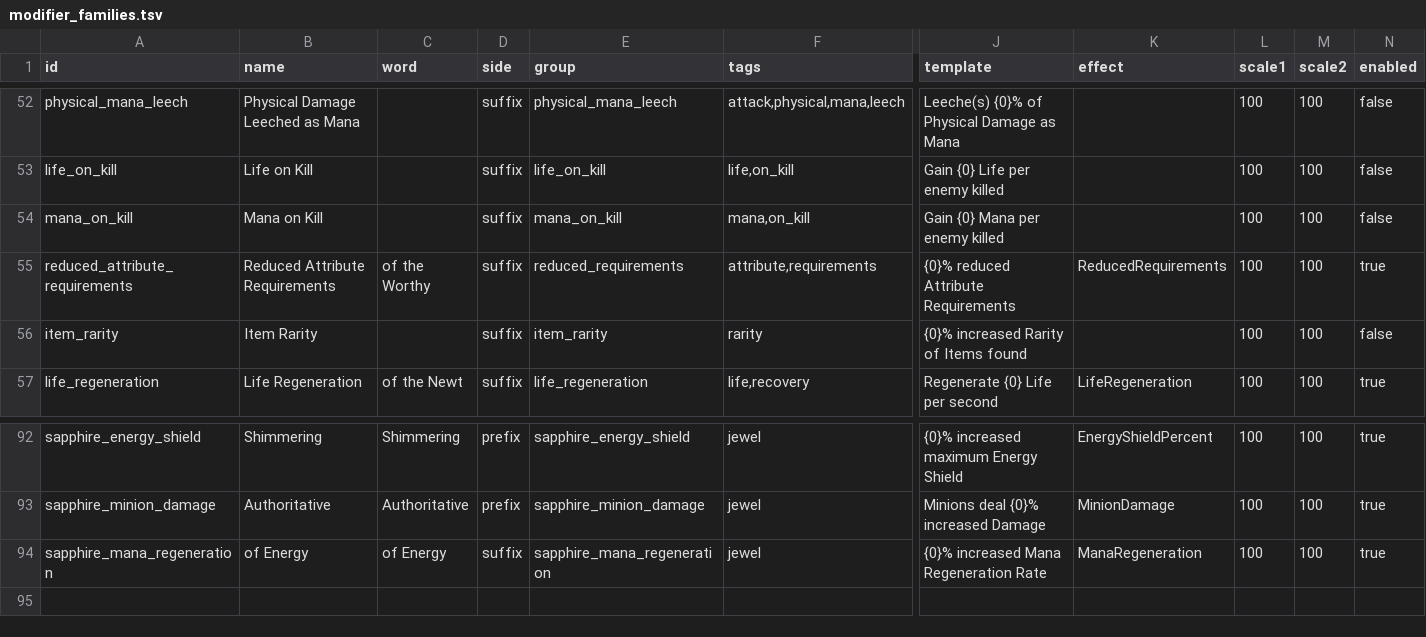
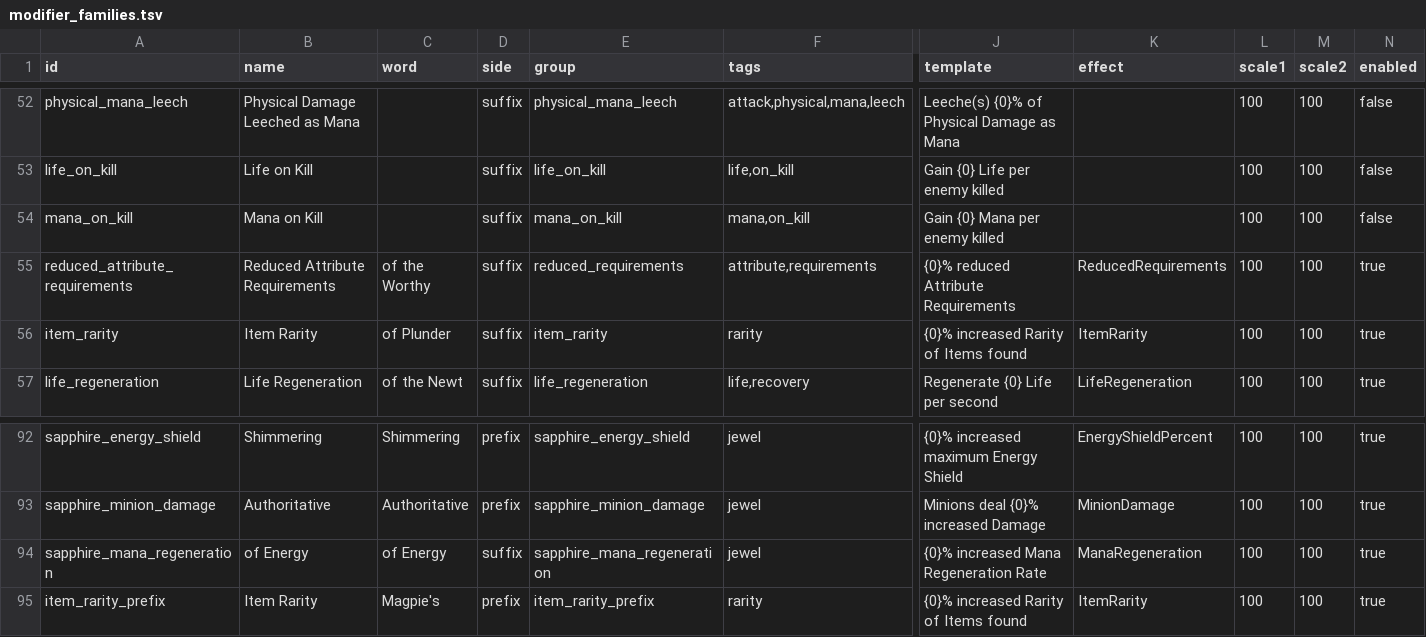
Before and after one commit to Crusher87/DevilutionX, a TSV file: mods/poe2/txtdata/poe2/modifier_families.tsv, drawn as a sheet; only a part is shown, gaps mark what is left out; rows hold the shown columns only; the diff names each change by its address in the sheet, - before the commit and + after, or states it on an @@ line.

```diff
--- a/mods/poe2/txtdata/poe2/modifier_families.tsv
+++ b/mods/poe2/txtdata/poe2/modifier_families.tsv
-C56 (word): (empty)
+C56 (word): of Plunder
-K56 (effect): (empty)
+K56 (effect): ItemRarity
-N56 (enabled): false
+N56 (enabled): true
+row 95: item_rarity_prefix | Item Rarity | Magpie's | prefix | item_rarity_prefix | rarity | {0}% increased Rarity of Items found | ItemRarity | 100 | 100 | true
```
Also changed, not shown: mods/poe2/txtdata/poe2/modifier_tiers.tsv, 3 other files.
